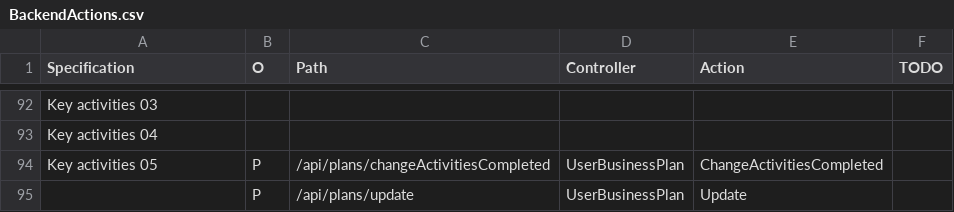
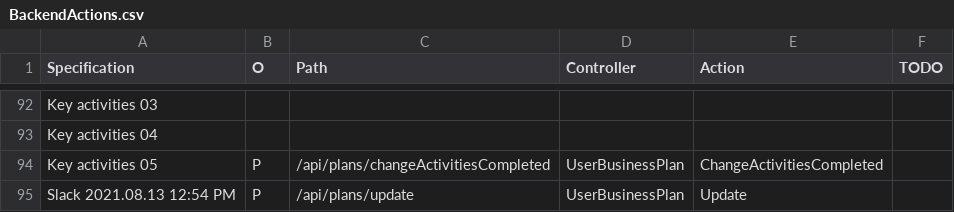
Before and after one commit to KABADATeam/KABADA-API, a CSV file: INFO/BackendActions.csv, drawn as a sheet; only a part is shown, gaps mark what is left out.

```diff
--- a/INFO/BackendActions.csv
+++ b/INFO/BackendActions.csv
@@ -94,2 +94,2 @@ Key activities 04;;;;;
 Key activities 05;P;/api/plans/changeActivitiesCompleted;UserBusinessPlan;ChangeActivitiesCompleted;
-;P;/api/plans/update;UserBusinessPlan;Update;
+Slack  2021.08.13 12:54 PM;P;/api/plans/update;UserBusinessPlan;Update;
```
Also changed, not shown: 11 other files.
